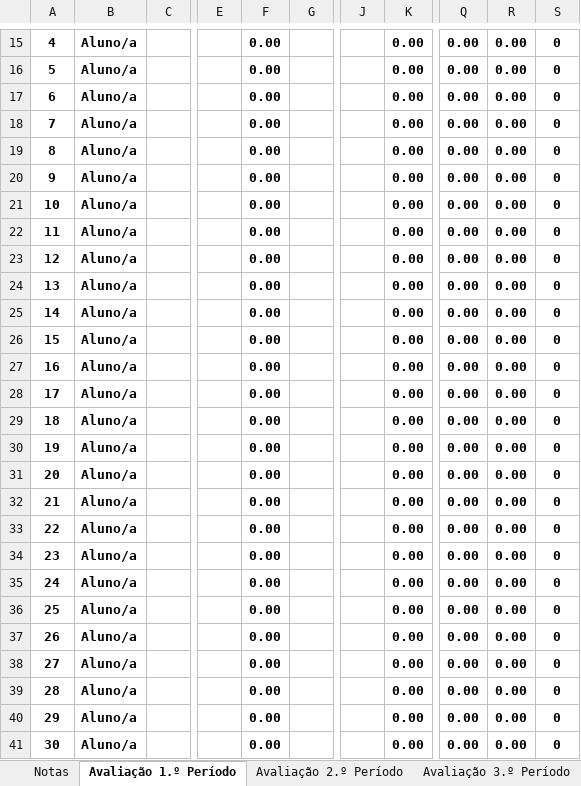
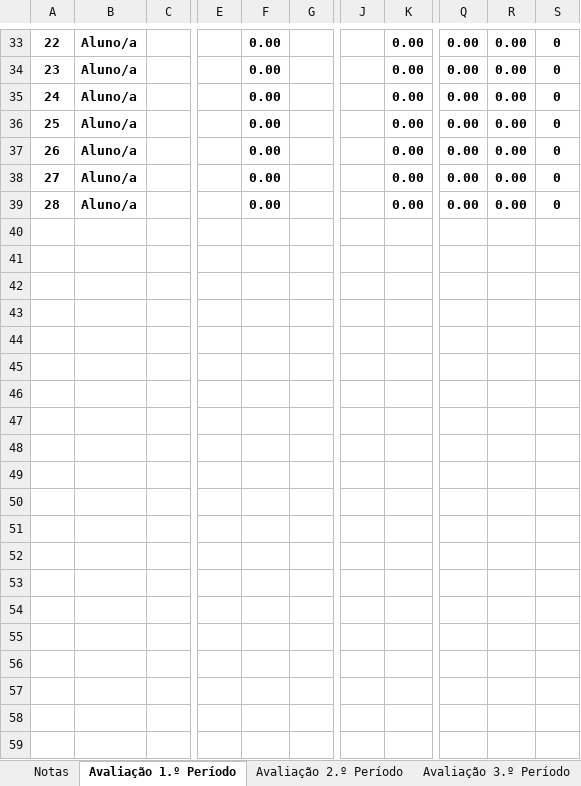
Before and after one commit to Diogo-Paulico/PyExcelGrade, an Excel workbook: grade.xlsx, sheet Avaliação 1.º Período, drawn as a sheet; only a part is shown, gaps mark what is left out; values as stored, in another font and other column widths than the file's, no borders; removed rows and columns are numbered as before the commit, all else as after; rows hold the shown columns only; the diff covers the shown part only; the diff names each change by its address in the sheet, - before the commit and + after, or states it on an @@ line.

```diff
--- a/grade.xlsx (sheet Avaliação 1.º Período)
+++ b/grade.xlsx (sheet Avaliação 1.º Período)
@@ column A renumbered between rows 30 and 39 @@
-row 22: 11 | Aluno/a |  |  | 0.00 |  |  | 0.00 | 0.00 | 0.00 | 0
-row 23: 12 | Aluno/a |  |  | 0.00 |  |  | 0.00 | 0.00 | 0.00 | 0
-row 24: 13 | Aluno/a |  |  | 0.00 |  |  | 0.00 | 0.00 | 0.00 | 0
-row 25: 14 | Aluno/a |  |  | 0.00 |  |  | 0.00 | 0.00 | 0.00 | 0
-row 26: 15 | Aluno/a |  |  | 0.00 |  |  | 0.00 | 0.00 | 0.00 | 0
-row 27: 16 | Aluno/a |  |  | 0.00 |  |  | 0.00 | 0.00 | 0.00 | 0
-row 28: 17 | Aluno/a |  |  | 0.00 |  |  | 0.00 | 0.00 | 0.00 | 0
-row 29: 18 | Aluno/a |  |  | 0.00 |  |  | 0.00 | 0.00 | 0.00 | 0
-row 30: 19 | Aluno/a |  |  | 0.00 |  |  | 0.00 | 0.00 | 0.00 | 0
-row 31: 20 | Aluno/a |  |  | 0.00 |  |  | 0.00 | 0.00 | 0.00 | 0
-row 32: 21 | Aluno/a |  |  | 0.00 |  |  | 0.00 | 0.00 | 0.00 | 0
-row 33: 22 | Aluno/a |  |  | 0.00 |  |  | 0.00 | 0.00 | 0.00 | 0
-row 34: 23 | Aluno/a |  |  | 0.00 |  |  | 0.00 | 0.00 | 0.00 | 0
-row 35: 24 | Aluno/a |  |  | 0.00 |  |  | 0.00 | 0.00 | 0.00 | 0
-row 36: 25 | Aluno/a |  |  | 0.00 |  |  | 0.00 | 0.00 | 0.00 | 0
-row 37: 26 | Aluno/a |  |  | 0.00 |  |  | 0.00 | 0.00 | 0.00 | 0
-row 38: 27 | Aluno/a |  |  | 0.00 |  |  | 0.00 | 0.00 | 0.00 | 0
-row 39: 28 | Aluno/a |  |  | 0.00 |  |  | 0.00 | 0.00 | 0.00 | 0
-row 40: 29 | Aluno/a |  |  | 0.00 |  |  | 0.00 | 0.00 | 0.00 | 0
-row 41: 30 | Aluno/a |  |  | 0.00 |  |  | 0.00 | 0.00 | 0.00 | 0
```
Also changed, not shown: 18 added rows elsewhere in this sheet, sheet Avaliação 3.º Período, sheet Avaliação 2.º Período, formulas that keep their value, 2 other files.
